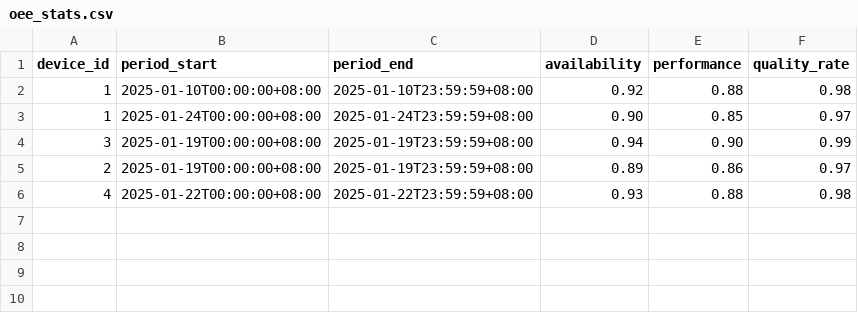
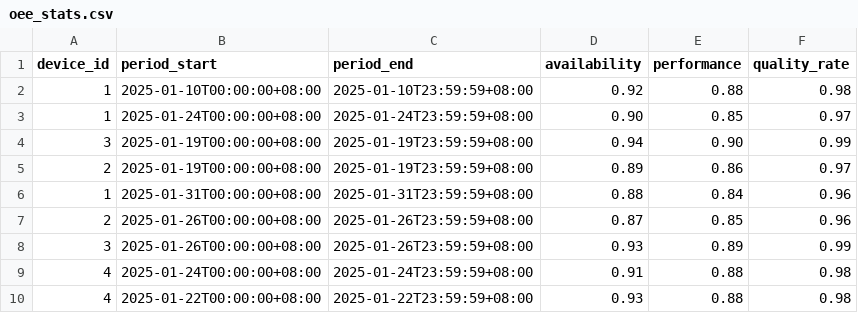
Before and after one commit to RevCol9/EMSforAI, a CSV file: data/csv/oee_stats.csv, drawn as a sheet; the diff names each change by its address in the sheet, - before the commit and + after, or states it on an @@ line.

```diff
--- a/data/csv/oee_stats.csv
+++ b/data/csv/oee_stats.csv
+row 6: 1 | 2025-01-31T00:00:00+08:00 | 2025-01-31T23:59:59+08:00 | 0.88 | 0.84 | 0.96
+row 7: 2 | 2025-01-26T00:00:00+08:00 | 2025-01-26T23:59:59+08:00 | 0.87 | 0.85 | 0.96
+row 8: 3 | 2025-01-26T00:00:00+08:00 | 2025-01-26T23:59:59+08:00 | 0.93 | 0.89 | 0.99
+row 9: 4 | 2025-01-24T00:00:00+08:00 | 2025-01-24T23:59:59+08:00 | 0.91 | 0.88 | 0.98
```
Also changed, not shown: data/csv/energy_consumption.csv, data/csv/inspection_submits.csv, 4 other files.
